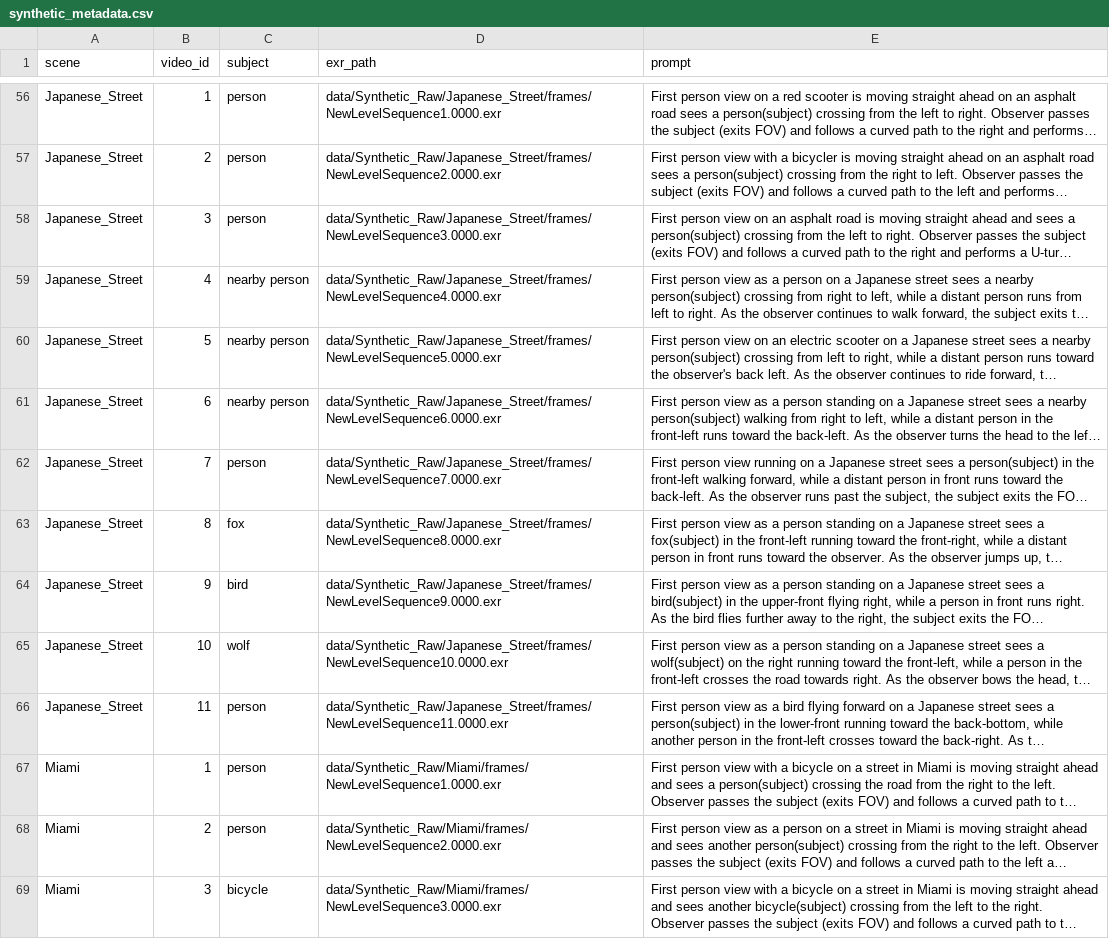
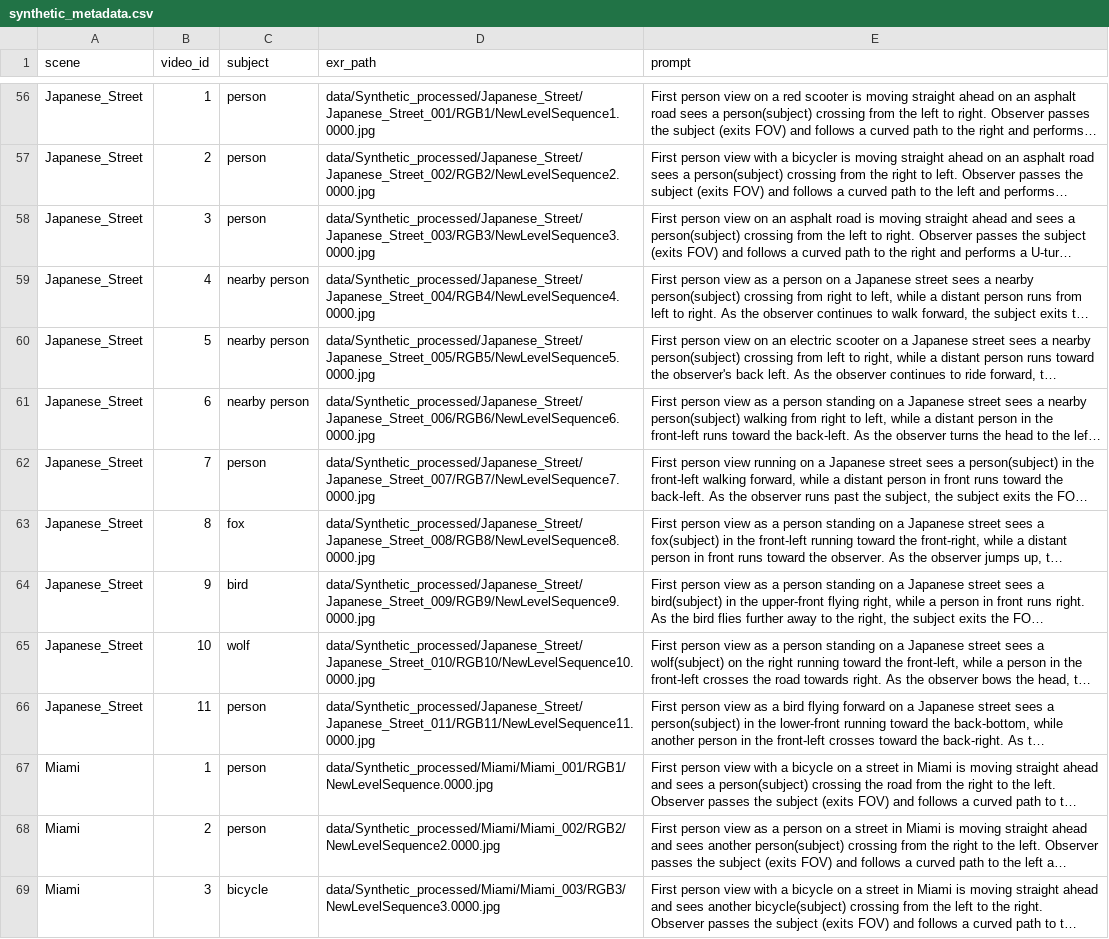
Before and after one commit to MemoBench-Team/MemoBench, a CSV file: data/sam3_metadata/synthetic_metadata.csv, drawn as a sheet; only a part is shown, gaps mark what is left out; long unchanged cells end in …; the diff covers the shown part only; the diff names each change by its address in the sheet, - before the commit and + after, or states it on an @@ line.

Commit message:
update code&data alignment

```diff
--- a/data/sam3_metadata/synthetic_metadata.csv
+++ b/data/sam3_metadata/synthetic_metadata.csv
-D56 (exr_path): data/Synthetic_Raw/Japanese_Street/frames/NewLevelSequence1.0000.exr
+D56 (exr_path): data/Synthetic_processed/Japanese_Street/Japanese_Street_001/RGB1/NewLevelSequence1.0000.jpg
-D57 (exr_path): data/Synthetic_Raw/Japanese_Street/frames/NewLevelSequence2.0000.exr
+D57 (exr_path): data/Synthetic_processed/Japanese_Street/Japanese_Street_002/RGB2/NewLevelSequence2.0000.jpg
-D58 (exr_path): data/Synthetic_Raw/Japanese_Street/frames/NewLevelSequence3.0000.exr
+D58 (exr_path): data/Synthetic_processed/Japanese_Street/Japanese_Street_003/RGB3/NewLevelSequence3.0000.jpg
-D59 (exr_path): data/Synthetic_Raw/Japanese_Street/frames/NewLevelSequence4.0000.exr
+D59 (exr_path): data/Synthetic_processed/Japanese_Street/Japanese_Street_004/RGB4/NewLevelSequence4.0000.jpg
-D60 (exr_path): data/Synthetic_Raw/Japanese_Street/frames/NewLevelSequence5.0000.exr
+D60 (exr_path): data/Synthetic_processed/Japanese_Street/Japanese_Street_005/RGB5/NewLevelSequence5.0000.jpg
-D61 (exr_path): data/Synthetic_Raw/Japanese_Street/frames/NewLevelSequence6.0000.exr
+D61 (exr_path): data/Synthetic_processed/Japanese_Street/Japanese_Street_006/RGB6/NewLevelSequence6.0000.jpg
-D62 (exr_path): data/Synthetic_Raw/Japanese_Street/frames/NewLevelSequence7.0000.exr
+D62 (exr_path): data/Synthetic_processed/Japanese_Street/Japanese_Street_007/RGB7/NewLevelSequence7.0000.jpg
-D63 (exr_path): data/Synthetic_Raw/Japanese_Street/frames/NewLevelSequence8.0000.exr
+D63 (exr_path): data/Synthetic_processed/Japanese_Street/Japanese_Street_008/RGB8/NewLevelSequence8.0000.jpg
-D64 (exr_path): data/Synthetic_Raw/Japanese_Street/frames/NewLevelSequence9.0000.exr
+D64 (exr_path): data/Synthetic_processed/Japanese_Street/Japanese_Street_009/RGB9/NewLevelSequence9.0000.jpg
-D65 (exr_path): data/Synthetic_Raw/Japanese_Street/frames/NewLevelSequence10.0000.exr
+D65 (exr_path): data/Synthetic_processed/Japanese_Street/Japanese_Street_010/RGB10/NewLevelSequence10.0000.jpg
-D66 (exr_path): data/Synthetic_Raw/Japanese_Street/frames/NewLevelSequence11.0000.exr
+D66 (exr_path): data/Synthetic_processed/Japanese_Street/Japanese_Street_011/RGB11/NewLevelSequence11.0000.jpg
-D67 (exr_path): data/Synthetic_Raw/Miami/frames/NewLevelSequence1.0000.exr
+D67 (exr_path): data/Synthetic_processed/Miami/Miami_001/RGB1/NewLevelSequence.0000.jpg
-D68 (exr_path): data/Synthetic_Raw/Miami/frames/NewLevelSequence2.0000.exr
+D68 (exr_path): data/Synthetic_processed/Miami/Miami_002/RGB2/NewLevelSequence2.0000.jpg
-D69 (exr_path): data/Synthetic_Raw/Miami/frames/NewLevelSequence3.0000.exr
+D69 (exr_path): data/Synthetic_processed/Miami/Miami_003/RGB3/NewLevelSequence3.0000.jpg
```
Also changed, not shown: 182 edited cells elsewhere in this file, data/sam3_metadata/real_metadata.csv, 5 other files.
